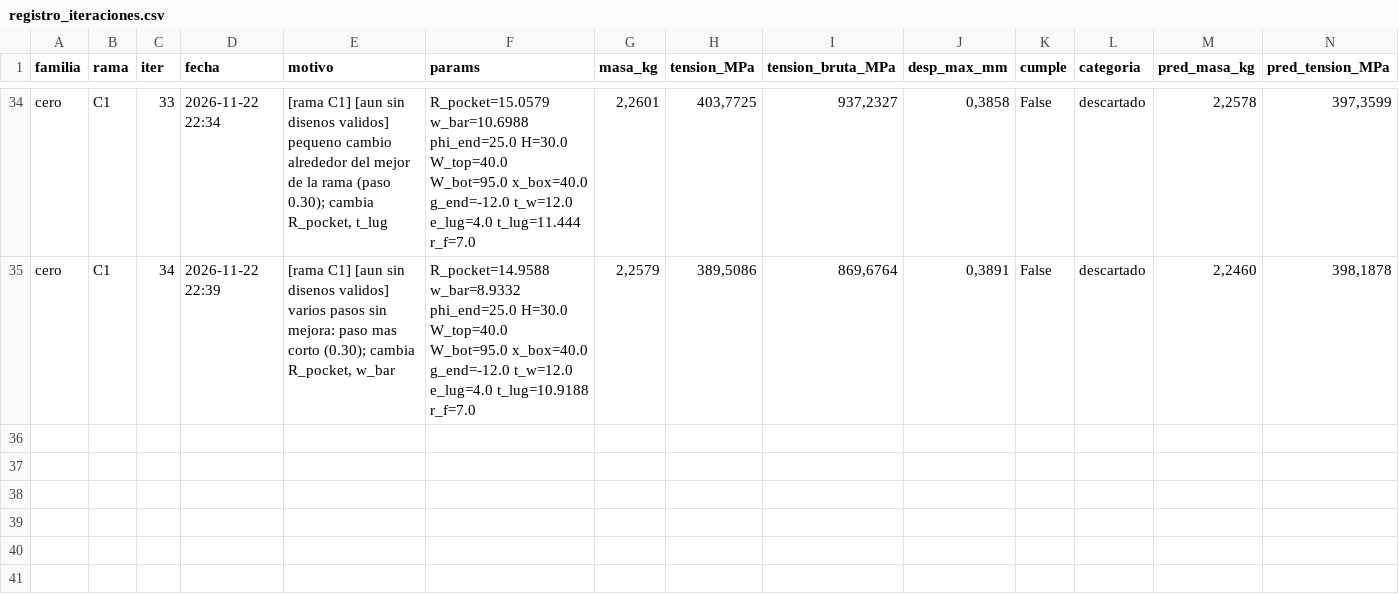
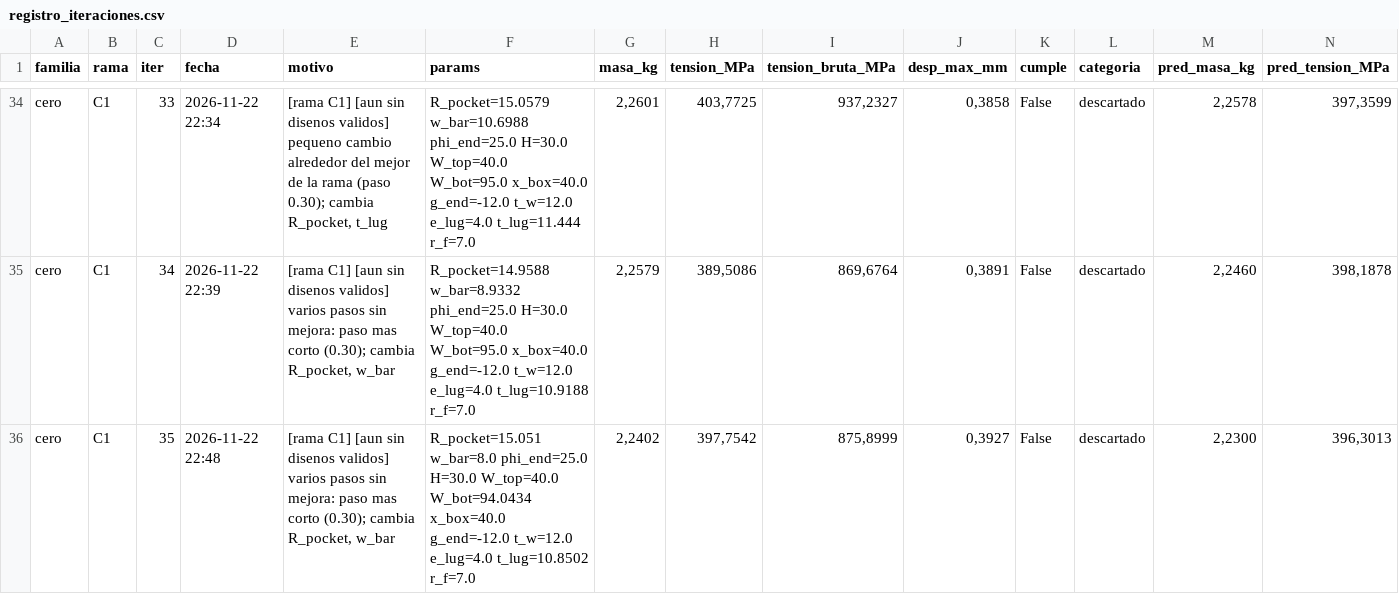
Before and after one commit to Hugiko/msd-soporte-optimizacion, a CSV file: runs/opt_37800N/cero/registro_iteraciones.csv, drawn as a sheet; only a part is shown, gaps mark what is left out; rows hold the shown columns only; the diff names each change by its address in the sheet, - before the commit and + after, or states it on an @@ line.

Commit message:
[cero] diseno 035: descartado

```diff
--- a/runs/opt_37800N/cero/registro_iteraciones.csv
+++ b/runs/opt_37800N/cero/registro_iteraciones.csv
+row 36: cero | C1 | 35 | 2026-11-22 22:48 | [rama C1] [aun sin disenos validos] varios pasos sin mejora: paso mas corto (0.30); cambia R_pocket, w_bar | R_pocket=15.051 w_bar=8.0 phi_end=25.0 H=30.0 W_top=40.0 W_bot=94.0434 x_box=40.0 g_end=-12.0 t_w=12.0 e_lug=4.0 t_lug=10.8502 r_f=7.0 | 2,2402 | 397,7542 | 875,8999 | 0,3927 | False | descartado | 2,2300 | 396,3013
```
Also changed, not shown: runs/opt_37800N/registro_global.csv, 18 other files.
